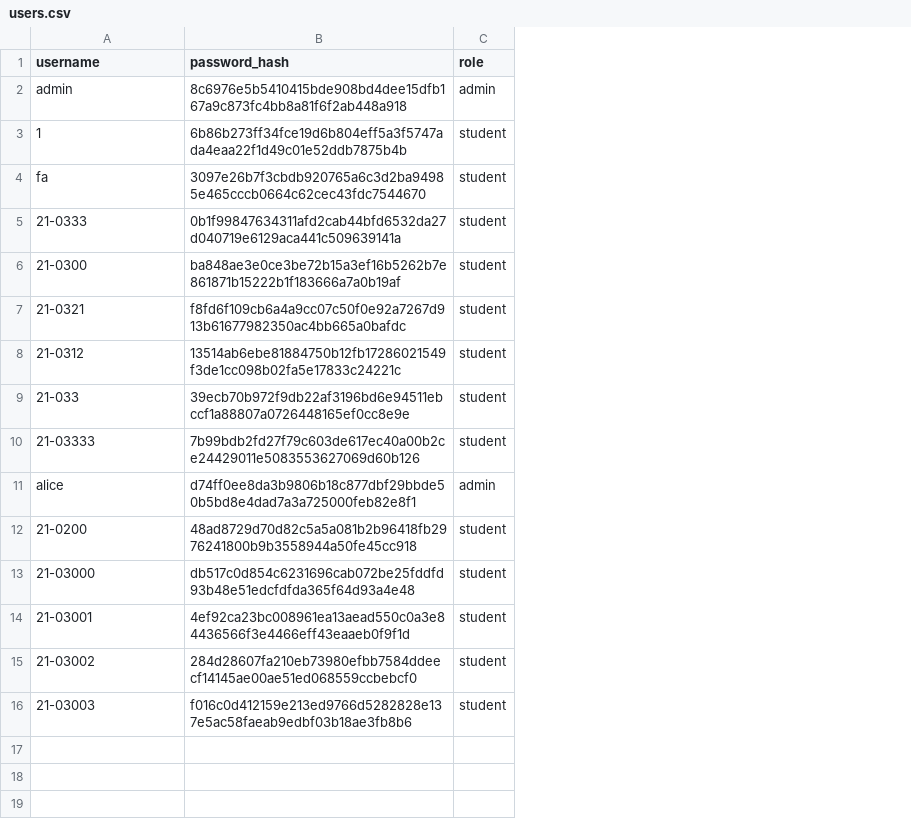
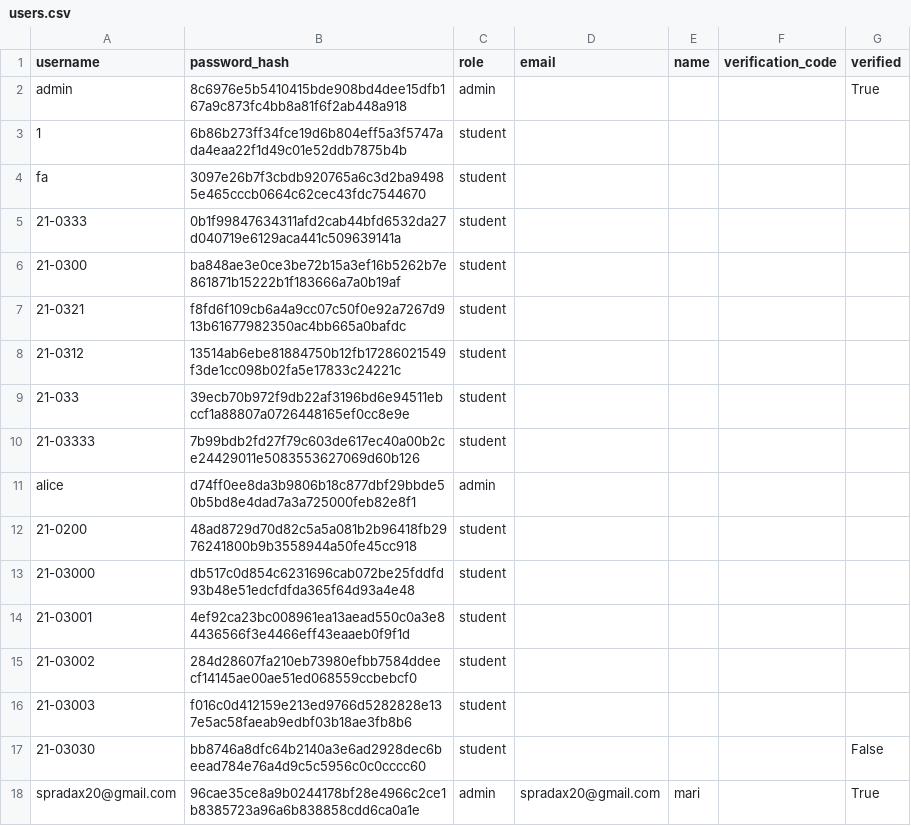
Before and after one commit to BernabeMari/rankwise_elec5, a CSV file: instance/users.csv, drawn as a sheet; the diff names each change by its address in the sheet, - before the commit and + after, or states it on an @@ line.

```diff
--- a/instance/users.csv
+++ b/instance/users.csv
+column D (email), empty
+column E (name), empty
+column F (verification_code), empty
+column G (verified), row 2: True
+row 17: 21-03030 | bb8746a8dfc64b2140a3e6ad2928dec6beead784e76a4d9c5c5956c0c0cccc60 | student |  |  |  | False
+row 18: spradax20@gmail.com | 96cae35ce8a9b0244178bf28e4966c2ce1b8385723a96a6b838858cdd6ca0a1e | admin | spradax20@gmail.com | mari |  | True
```
Also changed, not shown: 14 other files.
